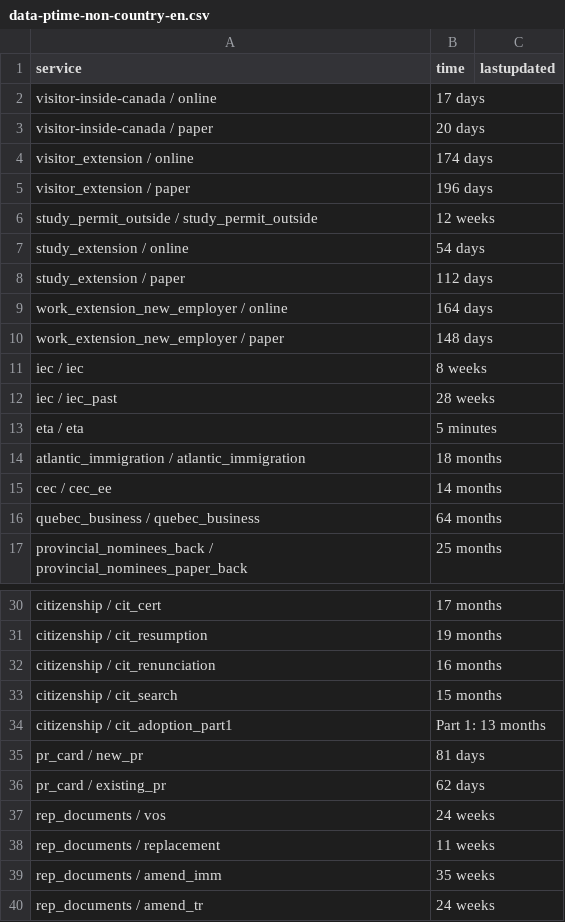
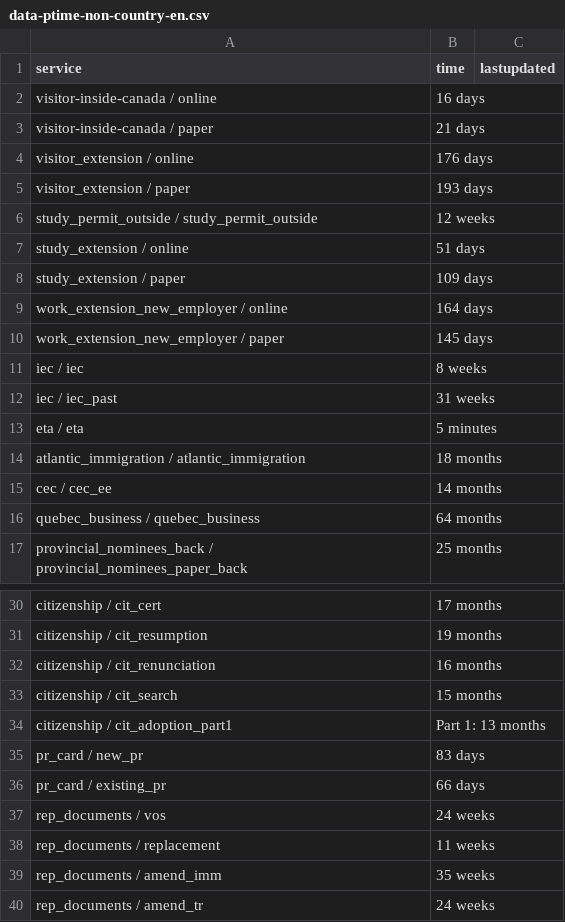
Before and after one commit to suhaibmujahid/cic-processing-times, a CSV file: data-ptime-non-country-en.csv, drawn as a sheet; only a part is shown, gaps mark what is left out.

Commit message:
Flat: latest data (2022-08-10T00:22:38.982Z) {   "date": "2022-08-10T00:22:38.982Z",   "files": [     {       "name": "data-ptime-en.csv",       "deltaBytes": -34,       "source": "https://www.canada.ca/content/dam/ircc/documents/json/data-ptime-en.json"     },     {       "name": "data-ptime-en.json",       "deltaBytes": -34,       "source": "https://www.canada.ca/content/dam/ircc/documents/json/data-ptime-en.json"     },     {       "name": "formatted-data-ptime-en.csv",       "deltaBytes": 22,       "source": "https://www.canada.ca/content/dam/ircc/documents/json/data-ptime-en.json"     },     {       "name": "formatted-selected-countries-data-ptime-en.csv",       "deltaBytes": -9,       "source": "https://www.canada.ca/content/dam/ircc/documents/json/data-ptime-en.json"     },     {       "name": "data-ptime-non-country-en.csv",       "deltaBytes": 0,       "source": "https://www.canada.ca/content/dam/ircc/documents/json/data-ptime-non-country-en.json"     },     {       "name": "data-ptime-non-country-en.json",       "deltaBytes": 0,       "source": "https://www.canada.ca/content/dam/ircc/documents/json/data-ptime-non-country-en.json"     }   ] }

```diff
--- a/data-ptime-non-country-en.csv
+++ b/data-ptime-non-country-en.csv
@@ -1,13 +1,13 @@
 service,time,lastupdated
-visitor-inside-canada / online,17 days,
-visitor-inside-canada / paper,20 days,
-visitor_extension / online,174 days,
-visitor_extension / paper,196 days,
+visitor-inside-canada / online,16 days,
+visitor-inside-canada / paper,21 days,
+visitor_extension / online,176 days,
+visitor_extension / paper,193 days,
 study_permit_outside / study_permit_outside,12 weeks,
-study_extension / online,54 days,
-study_extension / paper,112 days,
+study_extension / online,51 days,
+study_extension / paper,109 days,
 work_extension_new_employer / online,164 days,
-work_extension_new_employer / paper,148 days,
+work_extension_new_employer / paper,145 days,
 iec / iec,8 weeks,
-iec / iec_past,28 weeks,
+iec / iec_past,31 weeks,
 eta / eta,5 minutes,
@@ -34,4 +34,4 @@ citizenship / cit_search,15 months,
 citizenship / cit_adoption_part1,Part 1: 13 months,
-pr_card / new_pr,81 days,
-pr_card / existing_pr,62 days,
+pr_card / new_pr,83 days,
+pr_card / existing_pr,66 days,
 rep_documents / vos,24 weeks,
```
Also changed, not shown: data-ptime-en.csv, formatted-data-ptime-en.csv, 3 other files.
